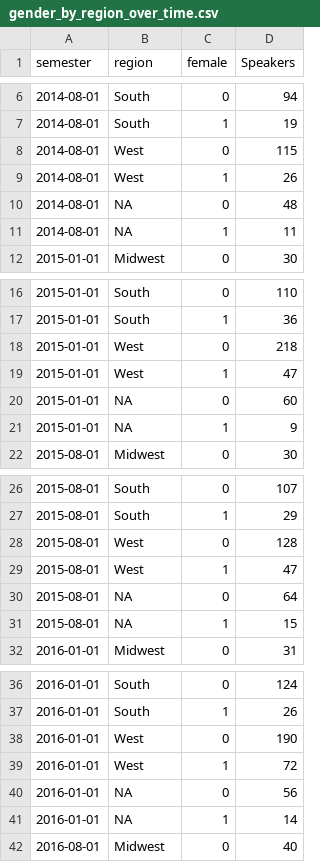
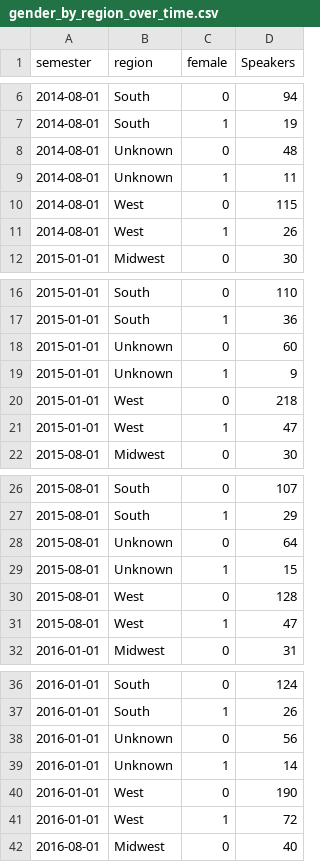
Before and after one commit to sshmuylovich/diversity-in-economic-seminars, a CSV file: data/analysis_data/gender_by_region_over_time.csv, drawn as a sheet; only a part is shown, gaps mark what is left out; the diff covers the shown part only.

Commit message:
finish cleaning and analysing and saving data

```diff
--- a/data/analysis_data/gender_by_region_over_time.csv
+++ b/data/analysis_data/gender_by_region_over_time.csv
@@ -7,6 +7,6 @@ semester,region,female,Speakers
 2014-08-01,South,1,19
+2014-08-01,Unknown,0,48
+2014-08-01,Unknown,1,11
 2014-08-01,West,0,115
 2014-08-01,West,1,26
-2014-08-01,NA,0,48
-2014-08-01,NA,1,11
 2015-01-01,Midwest,0,30
@@ -17,6 +17,6 @@ semester,region,female,Speakers
 2015-01-01,South,1,36
+2015-01-01,Unknown,0,60
+2015-01-01,Unknown,1,9
 2015-01-01,West,0,218
 2015-01-01,West,1,47
-2015-01-01,NA,0,60
-2015-01-01,NA,1,9
 2015-08-01,Midwest,0,30
@@ -27,6 +27,6 @@ semester,region,female,Speakers
 2015-08-01,South,1,29
+2015-08-01,Unknown,0,64
+2015-08-01,Unknown,1,15
 2015-08-01,West,0,128
 2015-08-01,West,1,47
-2015-08-01,NA,0,64
-2015-08-01,NA,1,15
 2016-01-01,Midwest,0,31
@@ -37,6 +37,6 @@ semester,region,female,Speakers
 2016-01-01,South,1,26
+2016-01-01,Unknown,0,56
+2016-01-01,Unknown,1,14
 2016-01-01,West,0,190
 2016-01-01,West,1,72
-2016-01-01,NA,0,56
-2016-01-01,NA,1,14
 2016-08-01,Midwest,0,40
```
Also changed, not shown: 14 added rows and 14 removed rows elsewhere in this file, data/analysis_data/demographic_by_region.csv, data/analysis_data/demographic_by_region_over_time.csv, 20 other files.
